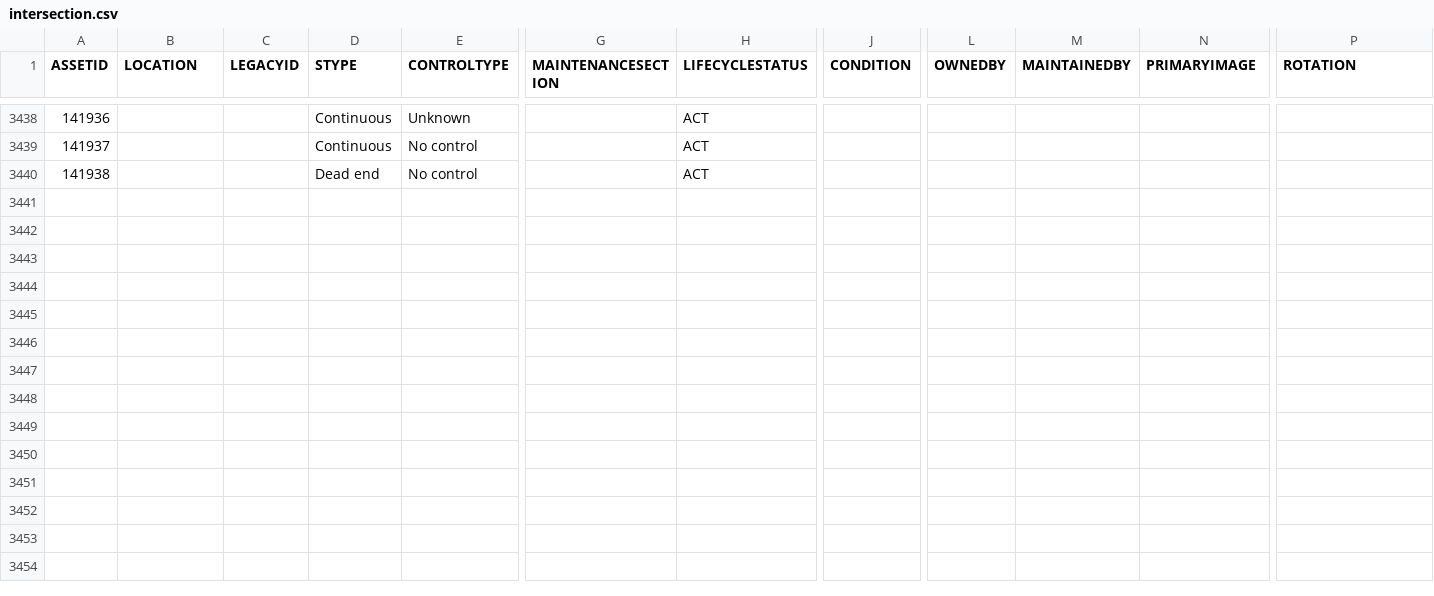
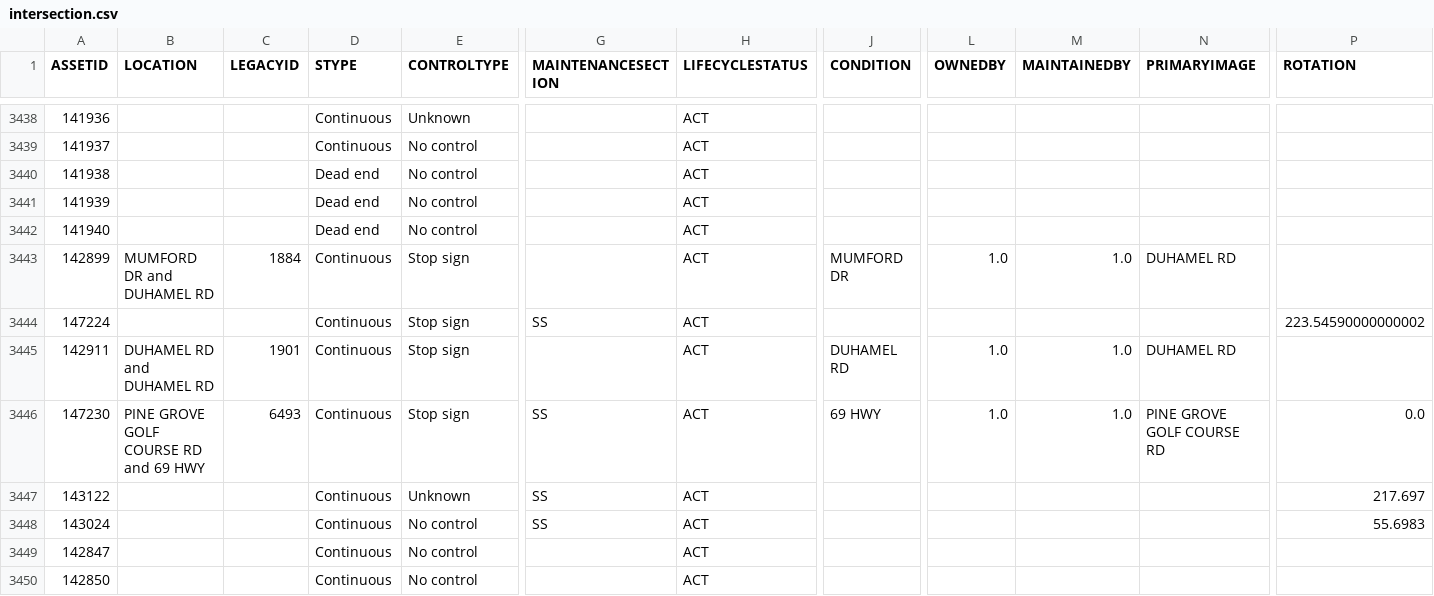
Before and after one commit to official-tisao/route-optimisation-mst, a CSV file: intersection.csv, drawn as a sheet; only a part is shown, gaps mark what is left out; rows hold the shown columns only; the diff names each change by its address in the sheet, - before the commit and + after, or states it on an @@ line.

Commit message:
Add intersection data records

```diff
--- a/intersection.csv
+++ b/intersection.csv
+row 3441: 141939 |  |  | Dead end | No control |  | ACT
+row 3442: 141940 |  |  | Dead end | No control |  | ACT
+row 3443: 142899 | MUMFORD DR and DUHAMEL RD | 1884 | Continuous | Stop sign |  | ACT | MUMFORD DR | 1.0 | 1.0 | DUHAMEL RD
+row 3444: 147224 |  |  | Continuous | Stop sign | SS | ACT |  |  |  |  | 223.54590000000002
+row 3445: 142911 | DUHAMEL RD and DUHAMEL RD | 1901 | Continuous | Stop sign |  | ACT | DUHAMEL RD | 1.0 | 1.0 | DUHAMEL RD
+row 3446: 147230 | PINE GROVE GOLF COURSE RD and 69 HWY | 6493 | Continuous | Stop sign | SS | ACT | 69 HWY | 1.0 | 1.0 | PINE GROVE GOLF COURSE RD | 0.0
+row 3447: 143122 |  |  | Continuous | Unknown | SS | ACT |  |  |  |  | 217.697
+row 3448: 143024 |  |  | Continuous | No control | SS | ACT |  |  |  |  | 55.6983
+row 3449: 142847 |  |  | Continuous | No control |  | ACT
+row 3450: 142850 |  |  | Continuous | No control |  | ACT
```
